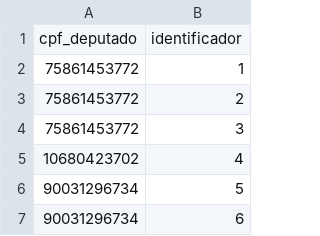
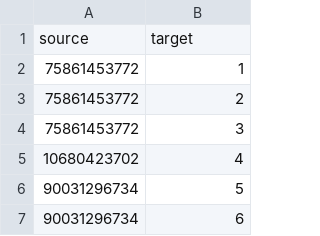
Before and after one commit to hadrizia/Rachadinha, a CSV file: data/links.csv, drawn as a sheet; only a part is shown; removed rows and columns are numbered as before the commit, all else as after; the diff names each change by its address in the sheet, - before the commit and + after, or states it on an @@ line.

Commit message:
Altera cabeçalho dos links

```diff
--- a/data/links.csv
+++ b/data/links.csv
-row 1: cpf_deputado | identificador
+row 1: source | target
```
